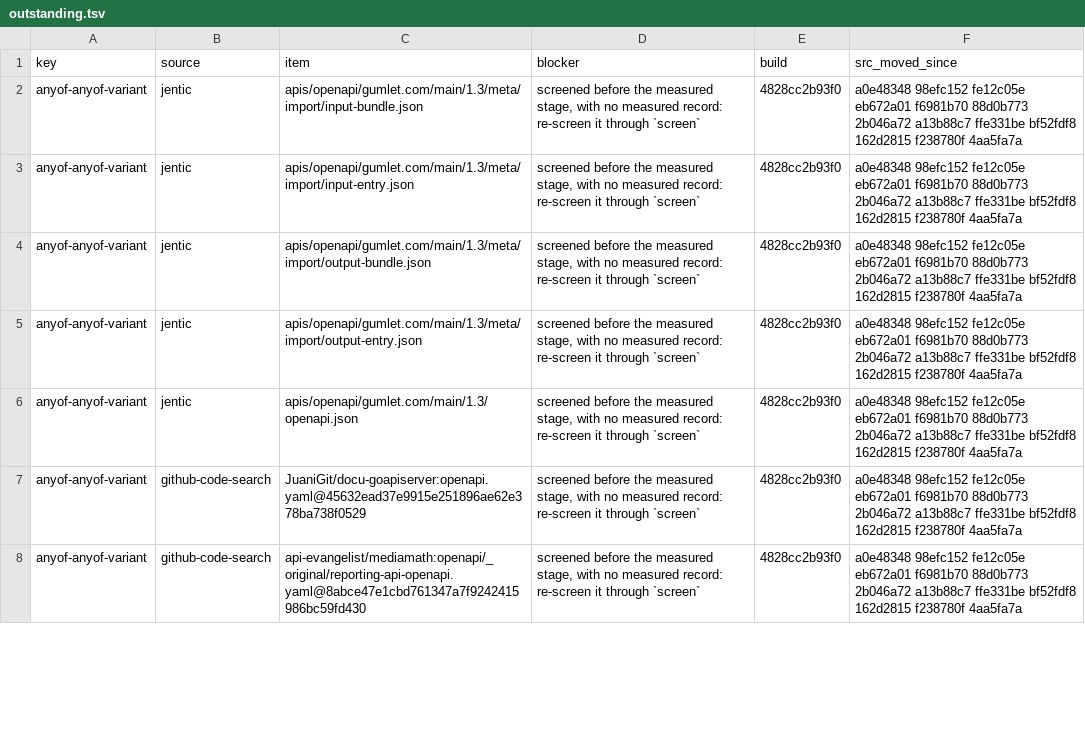
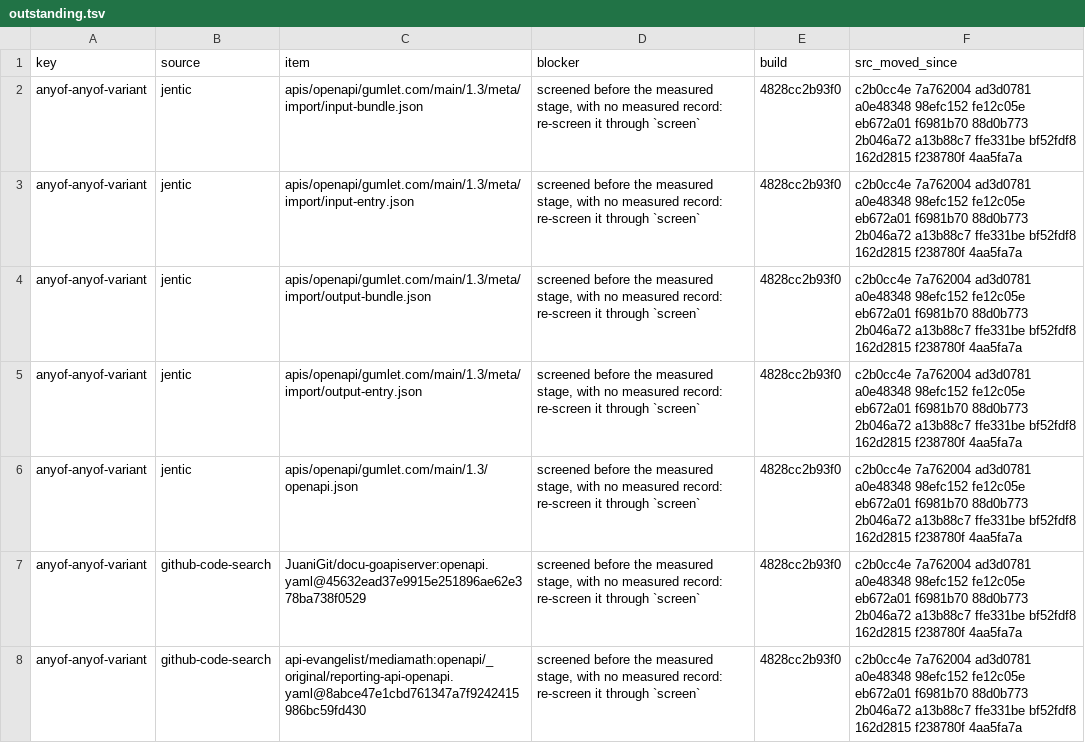
Before and after one commit to nickderobertis/crozier, a TSV file: docs/openapi-surface/golden-reach-witnesses/outstanding.tsv, drawn as a sheet; only a part is shown; the diff covers the shown part only.

```diff
--- a/docs/openapi-surface/golden-reach-witnesses/outstanding.tsv
+++ b/docs/openapi-surface/golden-reach-witnesses/outstanding.tsv
@@ -1,8 +1,8 @@
 key	source	item	blocker	build	src_moved_since
-anyof-anyof-variant	jentic	apis/openapi/gumlet.com/main/1.3/meta/import/input-bundle.json	screened before the measured stage, with no measured record: re-screen it through `screen`	4828cc2b93f0	a0e48348 98efc152 fe12c05e eb672a01 f6981b70 88d0b773 2b046a72 a13b88c7 ffe331be bf52fdf8 162d2815 f238780f 4aa5fa7a
-anyof-anyof-variant	jentic	apis/openapi/gumlet.com/main/1.3/meta/import/input-entry.json	screened before the measured stage, with no measured record: re-screen it through `screen`	4828cc2b93f0	a0e48348 98efc152 fe12c05e eb672a01 f6981b70 88d0b773 2b046a72 a13b88c7 ffe331be bf52fdf8 162d2815 f238780f 4aa5fa7a
-anyof-anyof-variant	jentic	apis/openapi/gumlet.com/main/1.3/meta/import/output-bundle.json	screened before the measured stage, with no measured record: re-screen it through `screen`	4828cc2b93f0	a0e48348 98efc152 fe12c05e eb672a01 f6981b70 88d0b773 2b046a72 a13b88c7 ffe331be bf52fdf8 162d2815 f238780f 4aa5fa7a
-anyof-anyof-variant	jentic	apis/openapi/gumlet.com/main/1.3/meta/import/output-entry.json	screened before the measured stage, with no measured record: re-screen it through `screen`	4828cc2b93f0	a0e48348 98efc152 fe12c05e eb672a01 f6981b70 88d0b773 2b046a72 a13b88c7 ffe331be bf52fdf8 162d2815 f238780f 4aa5fa7a
-anyof-anyof-variant	jentic	apis/openapi/gumlet.com/main/1.3/openapi.json	screened before the measured stage, with no measured record: re-screen it through `screen`	4828cc2b93f0	a0e48348 98efc152 fe12c05e eb672a01 f6981b70 88d0b773 2b046a72 a13b88c7 ffe331be bf52fdf8 162d2815 f238780f 4aa5fa7a
-anyof-anyof-variant	github-code-search	JuaniGit/docu-goapiserver:openapi.yaml@45632ead37e9915e251896ae62e378ba738f0529	screened before the measured stage, with no measured record: re-screen it through `screen`	4828cc2b93f0	a0e48348 98efc152 fe12c05e eb672a01 f6981b70 88d0b773 2b046a72 a13b88c7 ffe331be bf52fdf8 162d2815 f238780f 4aa5fa7a
-anyof-anyof-variant	github-code-search	api-evangelist/mediamath:openapi/_original/reporting-api-openapi.yaml@8abce47e1cbd761347a7f9242415986bc59fd430	screened before the measured stage, with no measured record: re-screen it through `screen`	4828cc2b93f0	a0e48348 98efc152 fe12c05e eb672a01 f6981b70 88d0b773 2b046a72 a13b88c7 ffe331be bf52fdf8 162d2815 f238780f 4aa5fa7a
+anyof-anyof-variant	jentic	apis/openapi/gumlet.com/main/1.3/meta/import/input-bundle.json	screened before the measured stage, with no measured record: re-screen it through `screen`	4828cc2b93f0	c2b0cc4e 7a762004 ad3d0781 a0e48348 98efc152 fe12c05e eb672a01 f6981b70 88d0b773 2b046a72 a13b88c7 ffe331be bf52fdf8 162d2815 f238780f 4aa5fa7a
+anyof-anyof-variant	jentic	apis/openapi/gumlet.com/main/1.3/meta/import/input-entry.json	screened before the measured stage, with no measured record: re-screen it through `screen`	4828cc2b93f0	c2b0cc4e 7a762004 ad3d0781 a0e48348 98efc152 fe12c05e eb672a01 f6981b70 88d0b773 2b046a72 a13b88c7 ffe331be bf52fdf8 162d2815 f238780f 4aa5fa7a
+anyof-anyof-variant	jentic	apis/openapi/gumlet.com/main/1.3/meta/import/output-bundle.json	screened before the measured stage, with no measured record: re-screen it through `screen`	4828cc2b93f0	c2b0cc4e 7a762004 ad3d0781 a0e48348 98efc152 fe12c05e eb672a01 f6981b70 88d0b773 2b046a72 a13b88c7 ffe331be bf52fdf8 162d2815 f238780f 4aa5fa7a
+anyof-anyof-variant	jentic	apis/openapi/gumlet.com/main/1.3/meta/import/output-entry.json	screened before the measured stage, with no measured record: re-screen it through `screen`	4828cc2b93f0	c2b0cc4e 7a762004 ad3d0781 a0e48348 98efc152 fe12c05e eb672a01 f6981b70 88d0b773 2b046a72 a13b88c7 ffe331be bf52fdf8 162d2815 f238780f 4aa5fa7a
+anyof-anyof-variant	jentic	apis/openapi/gumlet.com/main/1.3/openapi.json	screened before the measured stage, with no measured record: re-screen it through `screen`	4828cc2b93f0	c2b0cc4e 7a762004 ad3d0781 a0e48348 98efc152 fe12c05e eb672a01 f6981b70 88d0b773 2b046a72 a13b88c7 ffe331be bf52fdf8 162d2815 f238780f 4aa5fa7a
+anyof-anyof-variant	github-code-search	JuaniGit/docu-goapiserver:openapi.yaml@45632ead37e9915e251896ae62e378ba738f0529	screened before the measured stage, with no measured record: re-screen it through `screen`	4828cc2b93f0	c2b0cc4e 7a762004 ad3d0781 a0e48348 98efc152 fe12c05e eb672a01 f6981b70 88d0b773 2b046a72 a13b88c7 ffe331be bf52fdf8 162d2815 f238780f 4aa5fa7a
+anyof-anyof-variant	github-code-search	api-evangelist/mediamath:openapi/_original/reporting-api-openapi.yaml@8abce47e1cbd761347a7f9242415986bc59fd430	screened before the measured stage, with no measured record: re-screen it through `screen`	4828cc2b93f0	c2b0cc4e 7a762004 ad3d0781 a0e48348 98efc152 fe12c05e eb672a01 f6981b70 88d0b773 2b046a72 a13b88c7 ffe331be bf52fdf8 162d2815 f238780f 4aa5fa7a
```
Also changed, not shown: 163 edited cells elsewhere in this file.
